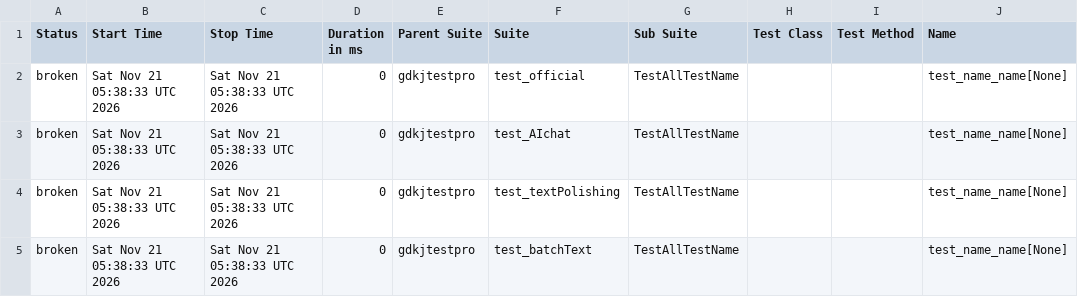
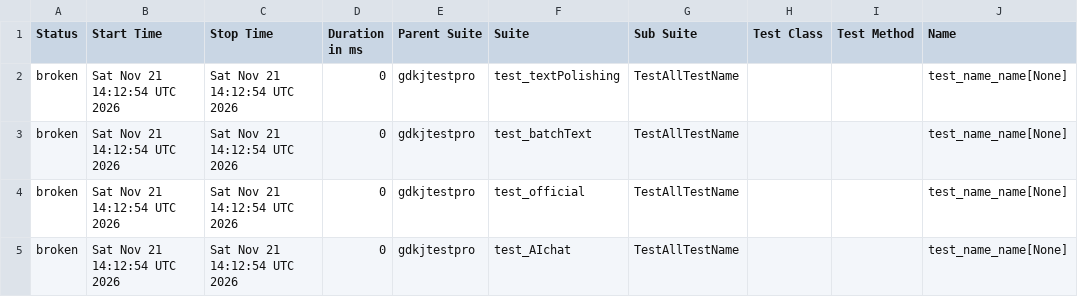
Before and after one commit to cmd-is-xka/gdkj, a CSV file: data/suites.csv, drawn as a sheet; only a part is shown; the diff names each change by its address in the sheet, - before the commit and + after, or states it on an @@ line.

```diff
--- a/data/suites.csv
+++ b/data/suites.csv
-B2:B5 (Start Time): Sat Nov 21 05:38:33 UTC 2026
+B2:B5 (Start Time): Sat Nov 21 14:12:54 UTC 2026
-C2:C5 (Stop Time): Sat Nov 21 05:38:33 UTC 2026
+C2:C5 (Stop Time): Sat Nov 21 14:12:54 UTC 2026
-F2 (Suite): test_official
+F2 (Suite): test_textPolishing
-F3 (Suite): test_AIchat
+F3 (Suite): test_batchText
-F4 (Suite): test_textPolishing
+F4 (Suite): test_official
-F5 (Suite): test_batchText
+F5 (Suite): test_AIchat
```
Also changed, not shown: 23 other files.
